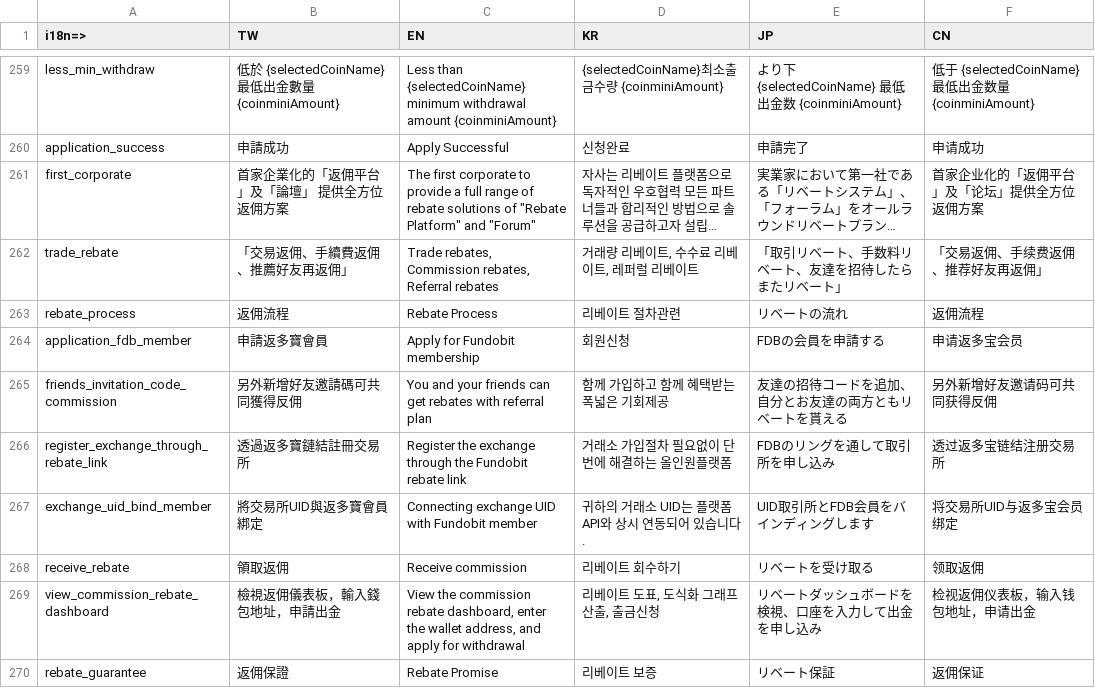
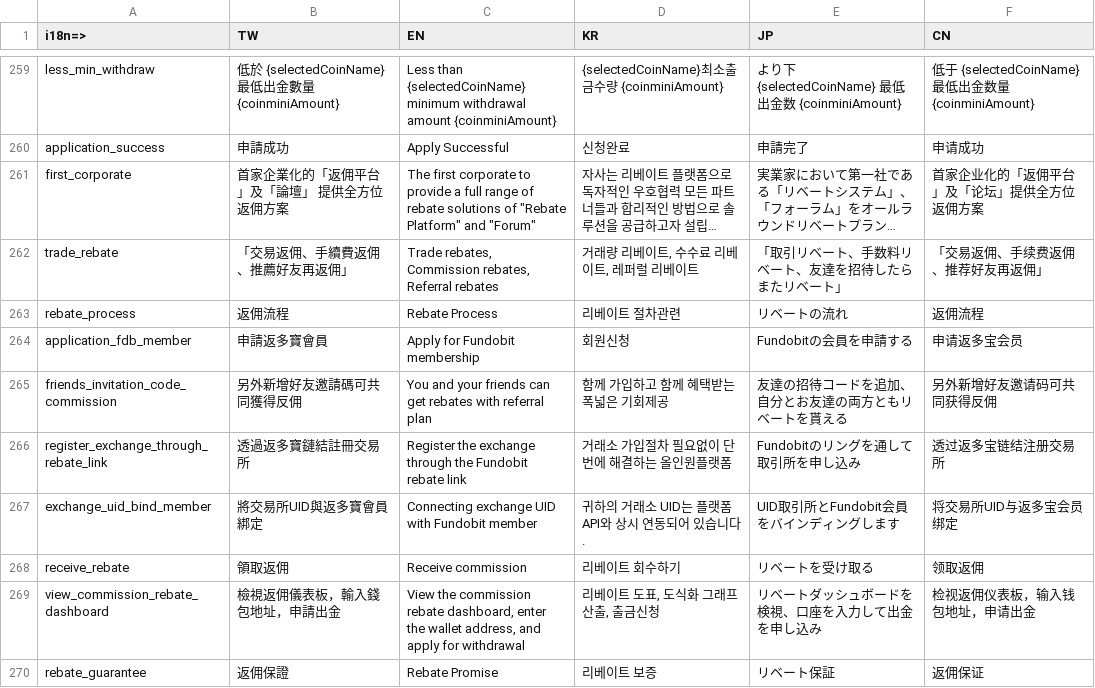
Before and after one commit to livepower0815/fdb-web, a CSV file: src/locales/fdb_web.csv, drawn as a sheet; only a part is shown, gaps mark what is left out; long unchanged cells end in …; the diff covers the shown part only.

```diff
--- a/src/locales/fdb_web.csv
+++ b/src/locales/fdb_web.csv
@@ -263,6 +263,6 @@ trade_rebate,「交易返佣、手續費返佣、推薦好友再返佣」,"Trade
 rebate_process,返佣流程,Rebate Process,리베이트 절차관련,リベートの流れ,返佣流程
-application_fdb_member,申請返多寶會員,Apply for Fundobit membership,회원신청,FDBの会員を申請する,申请返多宝会员
+application_fdb_member,申請返多寶會員,Apply for Fundobit membership,회원신청,Fundobitの会員を申請する,申请返多宝会员
 friends_invitation_code_commission,另外新增好友邀請碼可共同獲得反佣,You and your friends can get rebates with referral plan,함께 가입하고 함께 혜택받는 폭넓은 기회제공,友達の招待コードを追加、自分とお友達の両方ともリベートを貰える,另外新增好友邀请码可共同获得反佣
-register_exchange_through_rebate_link,透過返多寶鏈結註冊交易所,Register the exchange through the Fundobit rebate link,거래소 가입절차 필요없이 단번에 해결하는 올인원플랫폼,FDBのリングを通して取引所を申し込み,透过返多宝链结注册交易所
-exchange_uid_bind_member,將交易所UID與返多寶會員綁定,Connecting exchange UID with Fundobit member,귀하의 거래소 UID는 플랫폼 API와 상시 연동되어 있습니다.,UID取引所とFDB会員をバインディングします,将交易所UID与返多宝会员绑定
+register_exchange_through_rebate_link,透過返多寶鏈結註冊交易所,Register the exchange through the Fundobit rebate link,거래소 가입절차 필요없이 단번에 해결하는 올인원플랫폼,Fundobitのリングを通して取引所を申し込み,透过返多宝链结注册交易所
+exchange_uid_bind_member,將交易所UID與返多寶會員綁定,Connecting exchange UID with Fundobit member,귀하의 거래소 UID는 플랫폼 API와 상시 연동되어 있습니다.,UID取引所とFundobit会員をバインディングします,将交易所UID与返多宝会员绑定
 receive_rebate,領取返佣,Receive commission,리베이트 회수하기,リベートを受け取る,领取返佣
```
Also changed, not shown: 4 added rows, 1 removed row and 22 edited cells elsewhere in this file, 37 other files.
